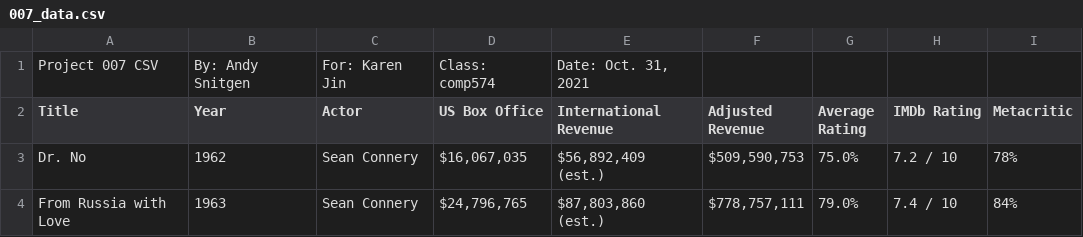
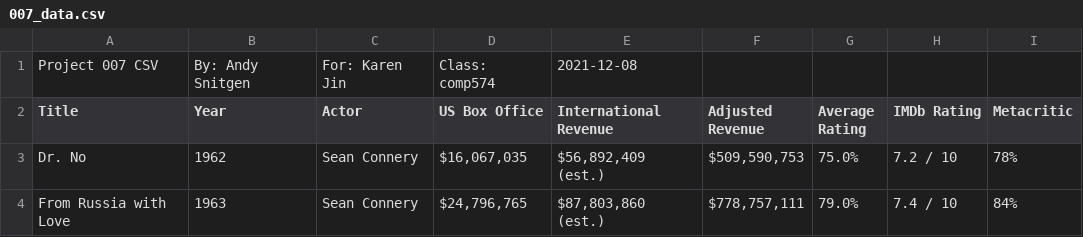
Before and after one commit to ans1080/Project007, a CSV file: data/007_data.csv, drawn as a sheet; only a part is shown.

```diff
--- a/data/007_data.csv
+++ b/data/007_data.csv
@@ -1,2 +1,2 @@
-Project 007 CSV,By: Andy Snitgen,For: Karen Jin,Class: comp574,"Date: Oct. 31, 2021"
+Project 007 CSV,By: Andy Snitgen,For: Karen Jin,Class: comp574,2021-12-08
 Title,Year,Actor,US Box Office,International Revenue,Adjusted Revenue,Average Rating,IMDb Rating,Metacritic
```
Also changed, not shown: 4 other files.
